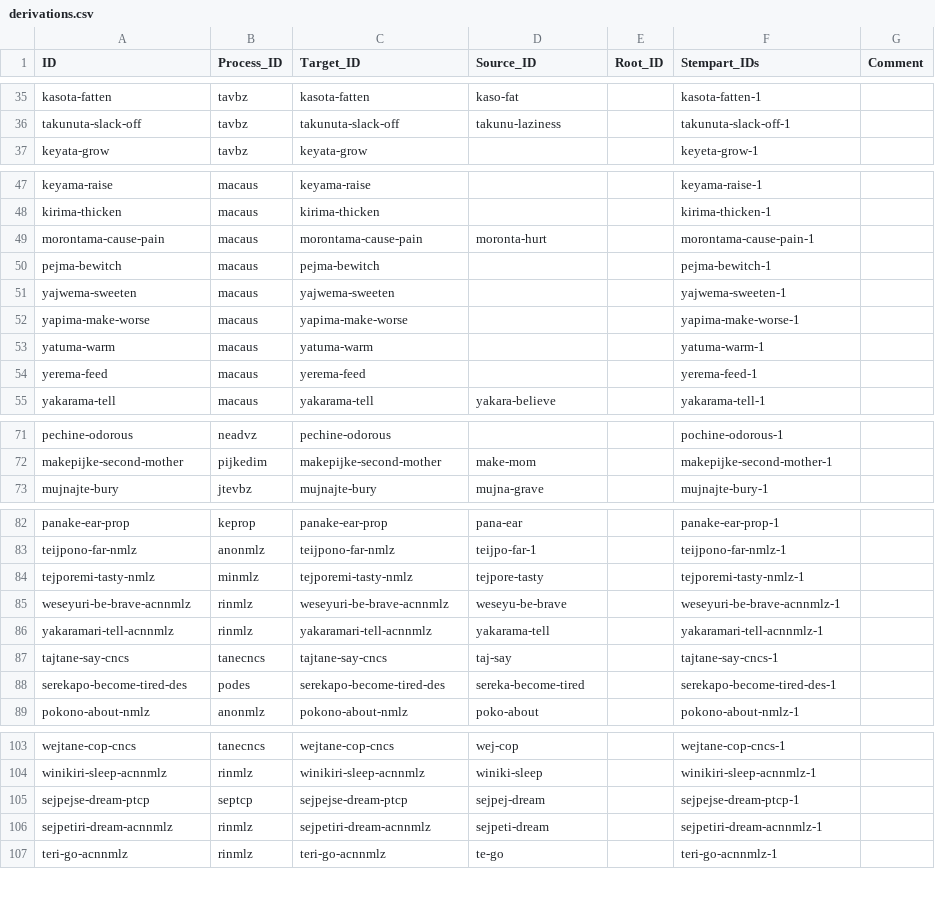
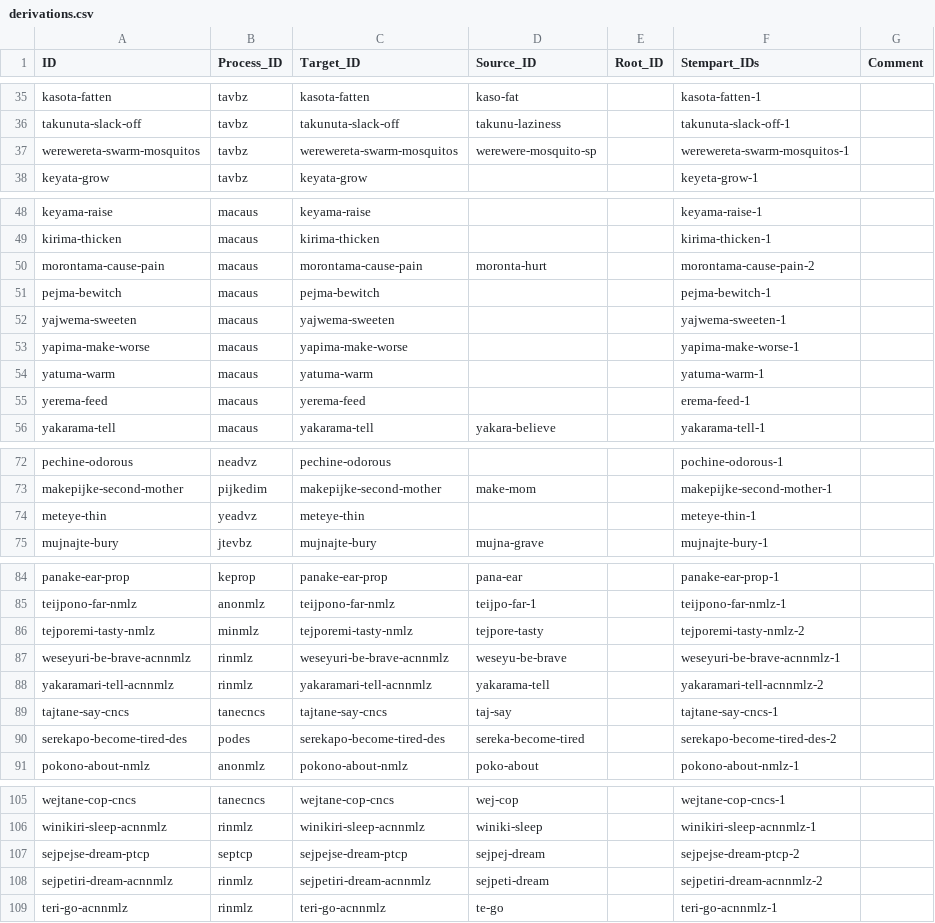
Before and after one commit to caribank/yawarana-corpus-cldf, a CSV file: cldf/derivations.csv, drawn as a sheet; only a part is shown, gaps mark what is left out; the diff covers the shown part only.

Commit message:
fix complex derivations

```diff
--- a/cldf/derivations.csv
+++ b/cldf/derivations.csv
@@ -36,2 +36,3 @@ kasota-fatten,tavbz,kasota-fatten,kaso-fat,,kasota-fatten-1,
 takunuta-slack-off,tavbz,takunuta-slack-off,takunu-laziness,,takunuta-slack-off-1,
+werewereta-swarm-mosquitos,tavbz,werewereta-swarm-mosquitos,werewere-mosquito-sp,,werewereta-swarm-mosquitos-1,
 keyata-grow,tavbz,keyata-grow,,,keyeta-grow-1,
@@ -48,3 +49,3 @@ keyama-raise,macaus,keyama-raise,,,keyama-raise-1,
 kirima-thicken,macaus,kirima-thicken,,,kirima-thicken-1,
-morontama-cause-pain,macaus,morontama-cause-pain,moronta-hurt,,morontama-cause-pain-1,
+morontama-cause-pain,macaus,morontama-cause-pain,moronta-hurt,,morontama-cause-pain-2,
 pejma-bewitch,macaus,pejma-bewitch,,,pejma-bewitch-1,
@@ -53,3 +54,3 @@ yapima-make-worse,macaus,yapima-make-worse,,,yapima-make-worse-1,
 yatuma-warm,macaus,yatuma-warm,,,yatuma-warm-1,
-yerema-feed,macaus,yerema-feed,,,yerema-feed-1,
+yerema-feed,macaus,yerema-feed,,,erema-feed-1,
 yakarama-tell,macaus,yakarama-tell,yakara-believe,,yakarama-tell-1,
@@ -72,2 +73,3 @@ pechine-odorous,neadvz,pechine-odorous,,,pochine-odorous-1,
 makepijke-second-mother,pijkedim,makepijke-second-mother,make-mom,,makepijke-second-mother-1,
+meteye-thin,yeadvz,meteye-thin,,,meteye-thin-1,
 mujnajte-bury,jtevbz,mujnajte-bury,mujna-grave,,mujnajte-bury-1,
@@ -83,7 +85,7 @@ panake-ear-prop,keprop,panake-ear-prop,pana-ear,,panake-ear-prop-1,
 teijpono-far-nmlz,anonmlz,teijpono-far-nmlz,teijpo-far-1,,teijpono-far-nmlz-1,
-tejporemi-tasty-nmlz,minmlz,tejporemi-tasty-nmlz,tejpore-tasty,,tejporemi-tasty-nmlz-1,
+tejporemi-tasty-nmlz,minmlz,tejporemi-tasty-nmlz,tejpore-tasty,,tejporemi-tasty-nmlz-2,
 weseyuri-be-brave-acnnmlz,rinmlz,weseyuri-be-brave-acnnmlz,weseyu-be-brave,,weseyuri-be-brave-acnnmlz-1,
-yakaramari-tell-acnnmlz,rinmlz,yakaramari-tell-acnnmlz,yakarama-tell,,yakaramari-tell-acnnmlz-1,
+yakaramari-tell-acnnmlz,rinmlz,yakaramari-tell-acnnmlz,yakarama-tell,,yakaramari-tell-acnnmlz-2,
 tajtane-say-cncs,tanecncs,tajtane-say-cncs,taj-say,,tajtane-say-cncs-1,
-serekapo-become-tired-des,podes,serekapo-become-tired-des,sereka-become-tired,,serekapo-become-tired-des-1,
+serekapo-become-tired-des,podes,serekapo-become-tired-des,sereka-become-tired,,serekapo-become-tired-des-2,
 pokono-about-nmlz,anonmlz,pokono-about-nmlz,poko-about,,pokono-about-nmlz-1,
@@ -104,4 +106,4 @@ wejtane-cop-cncs,tanecncs,wejtane-cop-cncs,wej-cop,,wejtane-cop-cncs-1,
 winikiri-sleep-acnnmlz,rinmlz,winikiri-sleep-acnnmlz,winiki-sleep,,winikiri-sleep-acnnmlz-1,
-sejpejse-dream-ptcp,septcp,sejpejse-dream-ptcp,sejpej-dream,,sejpejse-dream-ptcp-1,
-sejpetiri-dream-acnnmlz,rinmlz,sejpetiri-dream-acnnmlz,sejpeti-dream,,sejpetiri-dream-acnnmlz-1,
+sejpejse-dream-ptcp,septcp,sejpejse-dream-ptcp,sejpej-dream,,sejpejse-dream-ptcp-2,
+sejpetiri-dream-acnnmlz,rinmlz,sejpetiri-dream-acnnmlz,sejpeti-dream,,sejpetiri-dream-acnnmlz-2,
 teri-go-acnnmlz,rinmlz,teri-go-acnnmlz,te-go,,teri-go-acnnmlz-1,
```
Also changed, not shown: 2 edited cells elsewhere in this file, cldf/glosses.csv, cldf/morphs.csv, 5 other files.
